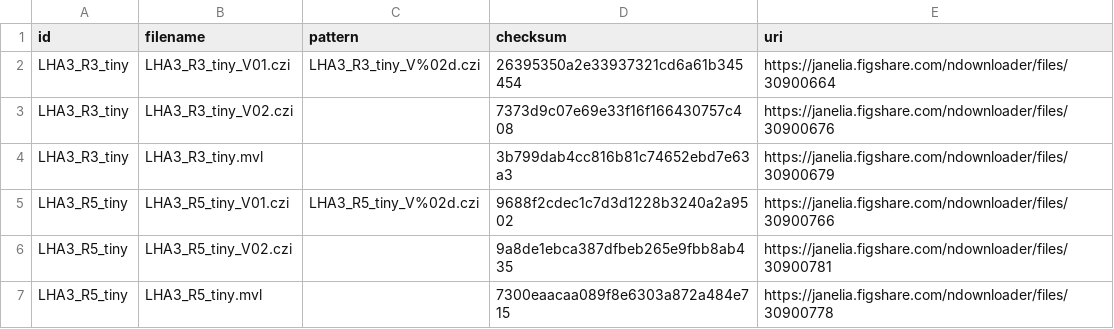
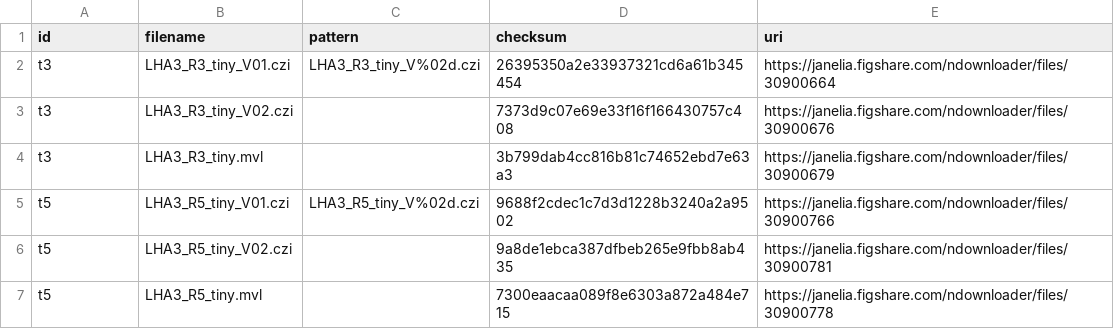
Before and after one commit to JaneliaSciComp/easifish, a CSV file: examples/remote_tiny_samplesheet.csv, drawn as a sheet.

```diff
--- a/examples/remote_tiny_samplesheet.csv
+++ b/examples/remote_tiny_samplesheet.csv
@@ -1,7 +1,7 @@
 id,filename,pattern,checksum,uri
-LHA3_R3_tiny,LHA3_R3_tiny_V01.czi,LHA3_R3_tiny_V%02d.czi,26395350a2e33937321cd6a61b345454,https://janelia.figshare.com/ndownloader/files/30900664
-LHA3_R3_tiny,LHA3_R3_tiny_V02.czi,,7373d9c07e69e33f16f166430757c408,https://janelia.figshare.com/ndownloader/files/30900676
-LHA3_R3_tiny,LHA3_R3_tiny.mvl,,3b799dab4cc816b81c74652ebd7e63a3,https://janelia.figshare.com/ndownloader/files/30900679
-LHA3_R5_tiny,LHA3_R5_tiny_V01.czi,LHA3_R5_tiny_V%02d.czi,9688f2cdec1c7d3d1228b3240a2a9502,https://janelia.figshare.com/ndownloader/files/30900766
-LHA3_R5_tiny,LHA3_R5_tiny_V02.czi,,9a8de1ebca387dfbeb265e9fbb8ab435,https://janelia.figshare.com/ndownloader/files/30900781
-LHA3_R5_tiny,LHA3_R5_tiny.mvl,,7300eaacaa089f8e6303a872a484e715,https://janelia.figshare.com/ndownloader/files/30900778
+t3,LHA3_R3_tiny_V01.czi,LHA3_R3_tiny_V%02d.czi,26395350a2e33937321cd6a61b345454,https://janelia.figshare.com/ndownloader/files/30900664
+t3,LHA3_R3_tiny_V02.czi,,7373d9c07e69e33f16f166430757c408,https://janelia.figshare.com/ndownloader/files/30900676
+t3,LHA3_R3_tiny.mvl,,3b799dab4cc816b81c74652ebd7e63a3,https://janelia.figshare.com/ndownloader/files/30900679
+t5,LHA3_R5_tiny_V01.czi,LHA3_R5_tiny_V%02d.czi,9688f2cdec1c7d3d1228b3240a2a9502,https://janelia.figshare.com/ndownloader/files/30900766
+t5,LHA3_R5_tiny_V02.czi,,9a8de1ebca387dfbeb265e9fbb8ab435,https://janelia.figshare.com/ndownloader/files/30900781
+t5,LHA3_R5_tiny.mvl,,7300eaacaa089f8e6303a872a484e715,https://janelia.figshare.com/ndownloader/files/30900778
```
Also changed, not shown: 2 other files.
